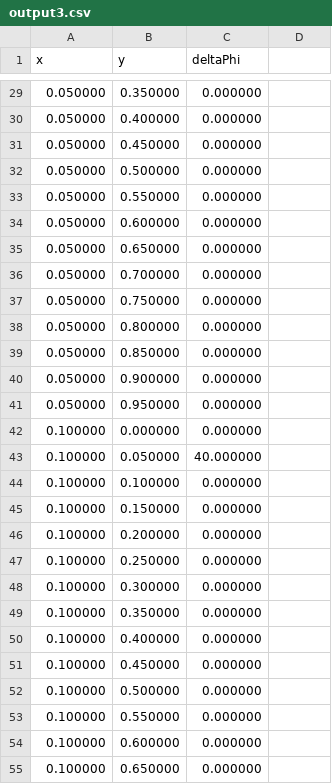
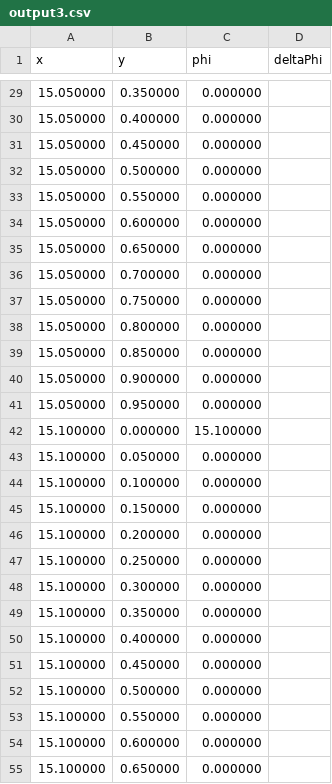
Before and after one commit to ceharvs/HPC, a CSV file: Homework5/output3.csv, drawn as a sheet; only a part is shown, gaps mark what is left out; the diff covers the shown part only.

```diff
--- a/Homework5/output3.csv
+++ b/Homework5/output3.csv
@@ -1 +1 @@
-x,y,deltaPhi
+x,y,phi,deltaPhi
@@ -29,27 +29,27 @@ x,y,deltaPhi
-0.050000,0.350000,0.000000
-0.050000,0.400000,0.000000
-0.050000,0.450000,0.000000
-0.050000,0.500000,0.000000
-0.050000,0.550000,0.000000
-0.050000,0.600000,0.000000
-0.050000,0.650000,0.000000
-0.050000,0.700000,0.000000
-0.050000,0.750000,0.000000
-0.050000,0.800000,0.000000
-0.050000,0.850000,0.000000
-0.050000,0.900000,0.000000
-0.050000,0.950000,0.000000
-0.100000,0.000000,0.000000
-0.100000,0.050000,40.000000
-0.100000,0.100000,0.000000
-0.100000,0.150000,0.000000
-0.100000,0.200000,0.000000
-0.100000,0.250000,0.000000
-0.100000,0.300000,0.000000
-0.100000,0.350000,0.000000
-0.100000,0.400000,0.000000
-0.100000,0.450000,0.000000
-0.100000,0.500000,0.000000
-0.100000,0.550000,0.000000
-0.100000,0.600000,0.000000
-0.100000,0.650000,0.000000
+15.050000,0.350000,0.000000
+15.050000,0.400000,0.000000
+15.050000,0.450000,0.000000
+15.050000,0.500000,0.000000
+15.050000,0.550000,0.000000
+15.050000,0.600000,0.000000
+15.050000,0.650000,0.000000
+15.050000,0.700000,0.000000
+15.050000,0.750000,0.000000
+15.050000,0.800000,0.000000
+15.050000,0.850000,0.000000
+15.050000,0.900000,0.000000
+15.050000,0.950000,0.000000
+15.100000,0.000000,15.100000
+15.100000,0.050000,0.000000
+15.100000,0.100000,0.000000
+15.100000,0.150000,0.000000
+15.100000,0.200000,0.000000
+15.100000,0.250000,0.000000
+15.100000,0.300000,0.000000
+15.100000,0.350000,0.000000
+15.100000,0.400000,0.000000
+15.100000,0.450000,0.000000
+15.100000,0.500000,0.000000
+15.100000,0.550000,0.000000
+15.100000,0.600000,0.000000
+15.100000,0.650000,0.000000
```
Also changed, not shown: 79 edited cells elsewhere in this file, Homework5/output0.csv, Homework5/output1.csv, 2 other files.
